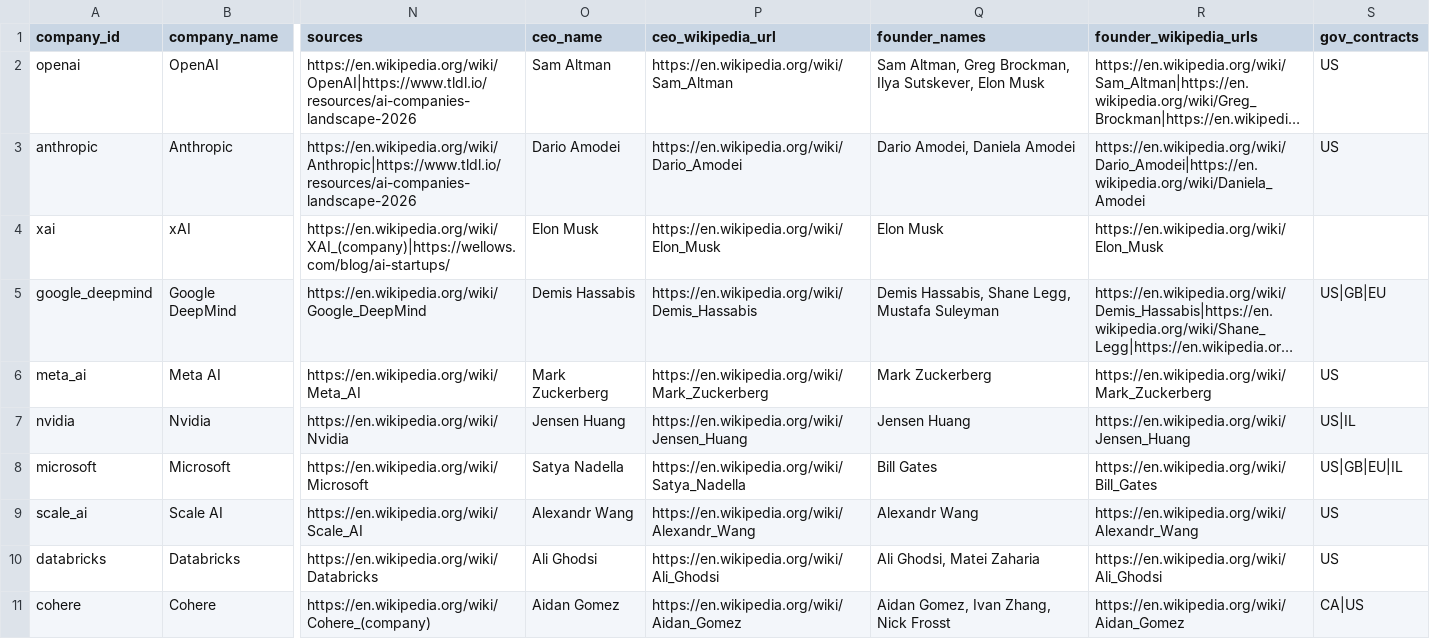
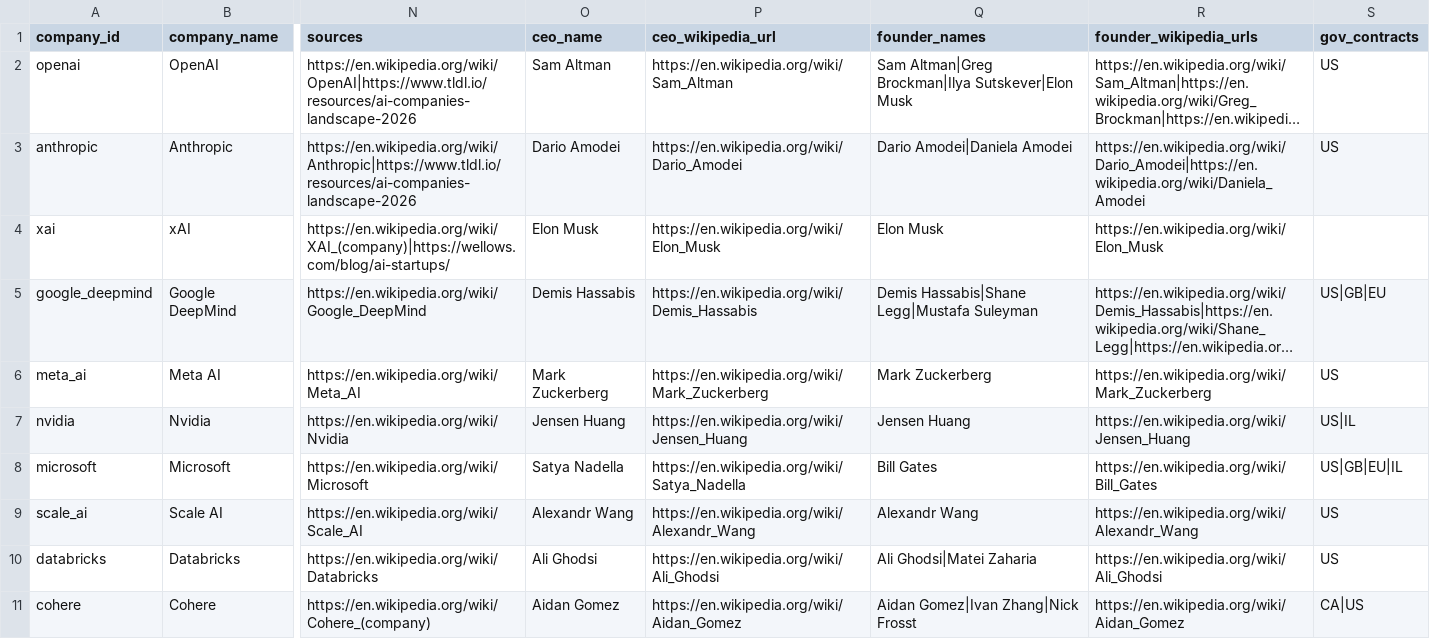
Before and after one commit to bailinphil/company-data, a CSV file: data/ai-companies.csv, drawn as a sheet; only a part is shown, gaps mark what is left out; long unchanged cells end in …; the diff covers the shown part only; the diff names each change by its address in the sheet, - before the commit and + after, or states it on an @@ line.

```diff
--- a/data/ai-companies.csv
+++ b/data/ai-companies.csv
-Q2 (founder_names): Sam Altman, Greg Brockman, Ilya Sutskever, Elon Musk
+Q2 (founder_names): Sam Altman|Greg Brockman|Ilya Sutskever|Elon Musk
-Q3 (founder_names): Dario Amodei, Daniela Amodei
+Q3 (founder_names): Dario Amodei|Daniela Amodei
-Q5 (founder_names): Demis Hassabis, Shane Legg, Mustafa Suleyman
+Q5 (founder_names): Demis Hassabis|Shane Legg|Mustafa Suleyman
-Q10 (founder_names): Ali Ghodsi, Matei Zaharia
+Q10 (founder_names): Ali Ghodsi|Matei Zaharia
-Q11 (founder_names): Aidan Gomez, Ivan Zhang, Nick Frosst
+Q11 (founder_names): Aidan Gomez|Ivan Zhang|Nick Frosst
```
Also changed, not shown: 22 edited cells elsewhere in this file.
